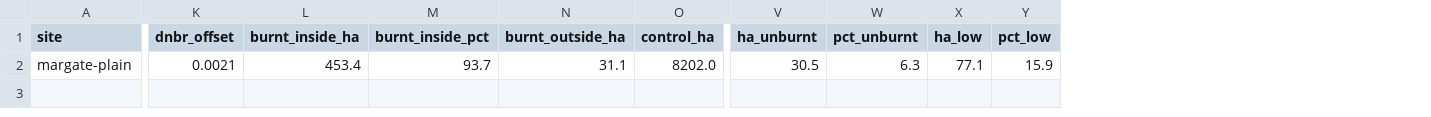
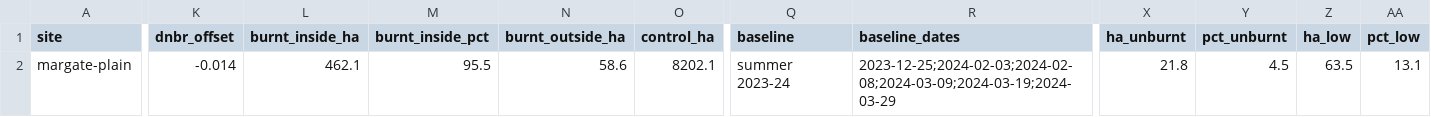
Before and after one commit to mdsumner/aeo26-workshop, a CSV file: outputs/tasmania/margate-plain/summary.csv, drawn as a sheet; only a part is shown, gaps mark what is left out; addresses are those after the commit; the diff covers the shown part only; the diff names each change by its address in the sheet, - before the commit and + after, or states it on an @@ line.

```diff
--- a/outputs/tasmania/margate-plain/summary.csv
+++ b/outputs/tasmania/margate-plain/summary.csv
+column Q (baseline), row 2: summer 2023-24
+column R (baseline_dates), row 2: 2023-12-25;2024-02-03;2024-02-08;2024-03-09;2024-03-19;2024-03-29
-K2 (dnbr_offset): 0.0021
+K2 (dnbr_offset): -0.014
-L2 (burnt_inside_ha): 453.4
+L2 (burnt_inside_ha): 462.1
-M2 (burnt_inside_pct): 93.7
+M2 (burnt_inside_pct): 95.5
-N2 (burnt_outside_ha): 31.1
+N2 (burnt_outside_ha): 58.6
-O2 (control_ha): 8202.0
+O2 (control_ha): 8202.1
-X2 (ha_unburnt): 30.5
+X2 (ha_unburnt): 21.8
-Y2 (pct_unburnt): 6.3
+Y2 (pct_unburnt): 4.5
-Z2 (ha_low): 77.1
+Z2 (ha_low): 63.5
-AA2 (pct_low): 15.9
+AA2 (pct_low): 13.1
```
Also changed, not shown: 6 edited cells elsewhere in this file, outputs/tasmania/margate-plain/recovery.csv, 9 other files.
